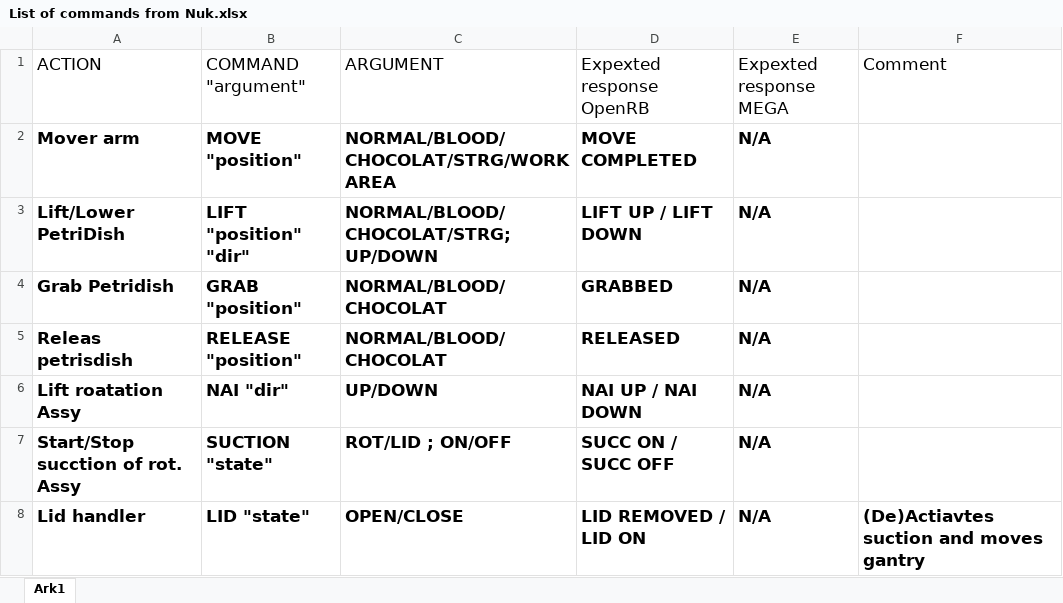
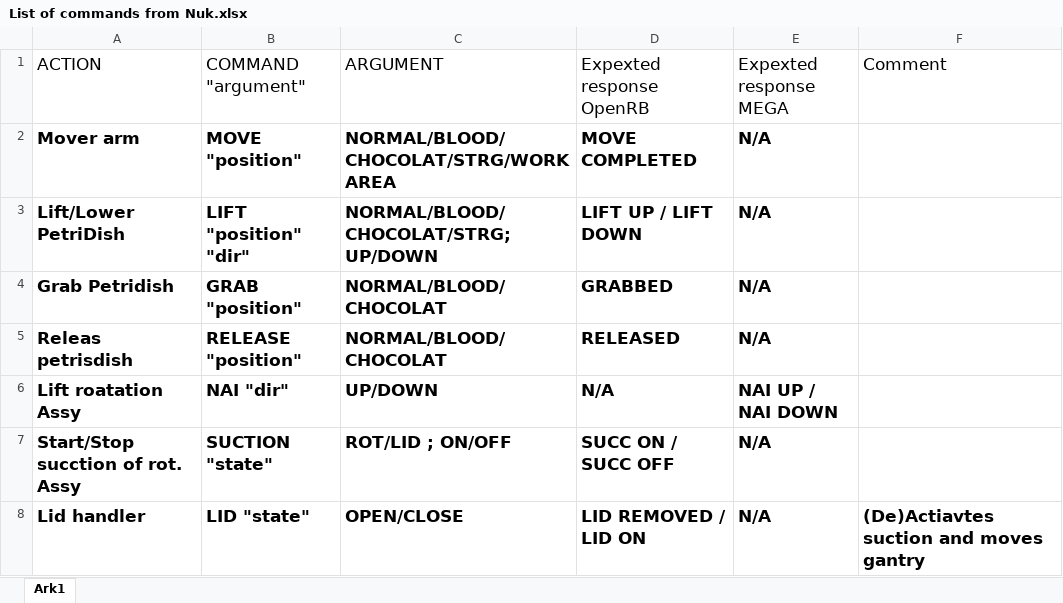
Before and after one commit to JorgeGarcie/ME310, an Excel workbook: Nuk/List of commands from Nuk.xlsx, sheet Ark1, drawn as a sheet; only a part is shown; values as stored, in another font and other column widths than the file's, no borders; table styles not drawn; the diff names each change by its address in the sheet, - before the commit and + after, or states it on an @@ line.

```diff
--- a/Nuk/List of commands from Nuk.xlsx (sheet Ark1)
+++ b/Nuk/List of commands from Nuk.xlsx (sheet Ark1)
-D6 (Expexted response OpenRB): NAI UP / NAI DOWN
+D6 (Expexted response OpenRB): N/A
-E6 (Expexted response MEGA): N/A
+E6 (Expexted response MEGA): NAI UP / NAI DOWN
```
Also changed, not shown: 4 other files.
